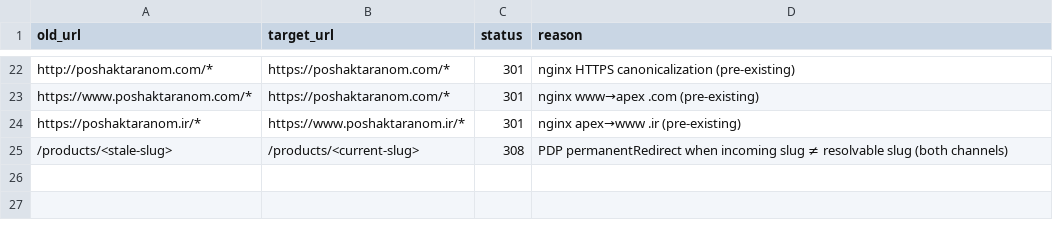
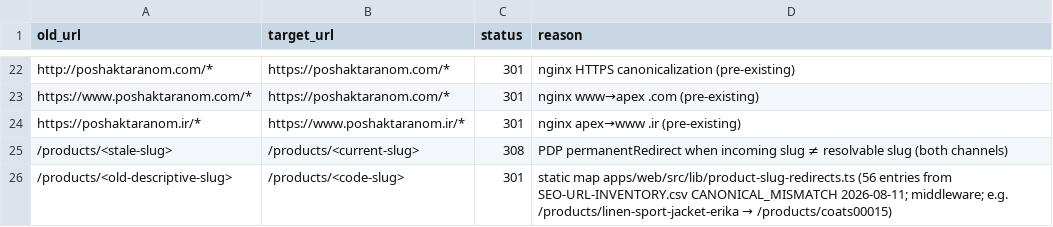
Before and after one commit to rashidhamedas-prog/Site-B2B, a CSV file: SEO-REDIRECT-MAP.csv, drawn as a sheet; only a part is shown, gaps mark what is left out; the diff names each change by its address in the sheet, - before the commit and + after, or states it on an @@ line.

```diff
--- a/SEO-REDIRECT-MAP.csv
+++ b/SEO-REDIRECT-MAP.csv
+row 26: /products/<old-descriptive-slug> | /products/<code-slug> | 301 | static map apps/web/src/lib/product-slug-redirects.ts (56 entries from SEO-URL-INVENTORY.csv CANONICAL_MISMATCH 2026-08-11; middleware; e.g. /products/linen-sport-jacket-erika → /products/coats00015)
```
Also changed, not shown: 31 other files.
